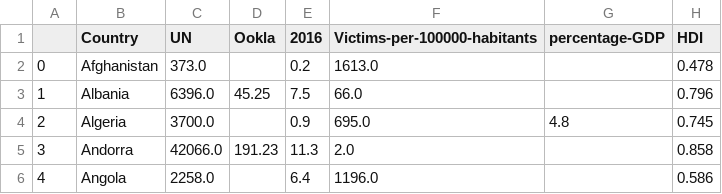
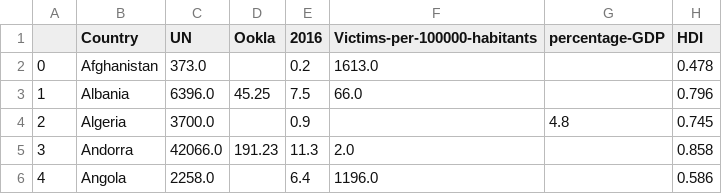
Before and after one commit to lbrassard/IFT3700, a CSV file: cleanedData/FinalData2.csv, drawn as a sheet; only a part is shown; the diff names each change by its address in the sheet, - before the commit and + after, or states it on an @@ line.

```diff
--- a/cleanedData/FinalData2.csv
+++ b/cleanedData/FinalData2.csv
-F4 (Victims-per-100000-habitants): 695.0
+F4 (Victims-per-100000-habitants): (empty)
```
Also changed, not shown: 1 other file.
